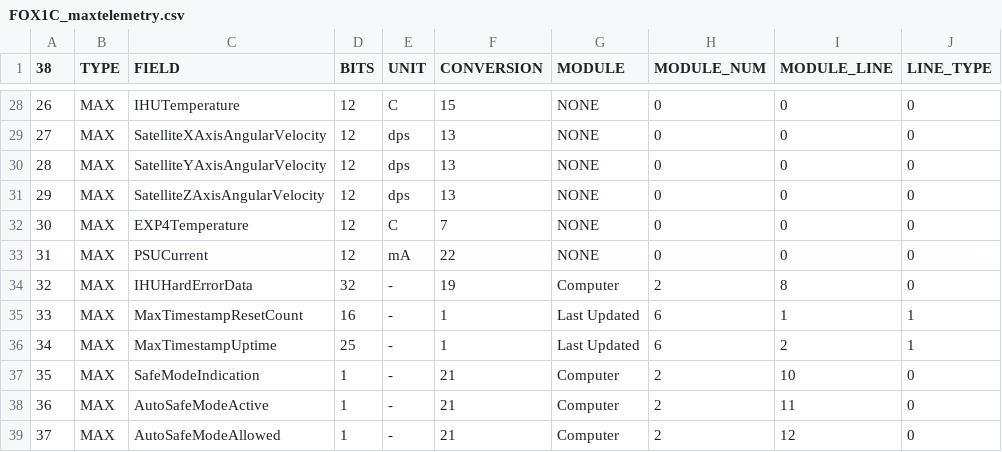
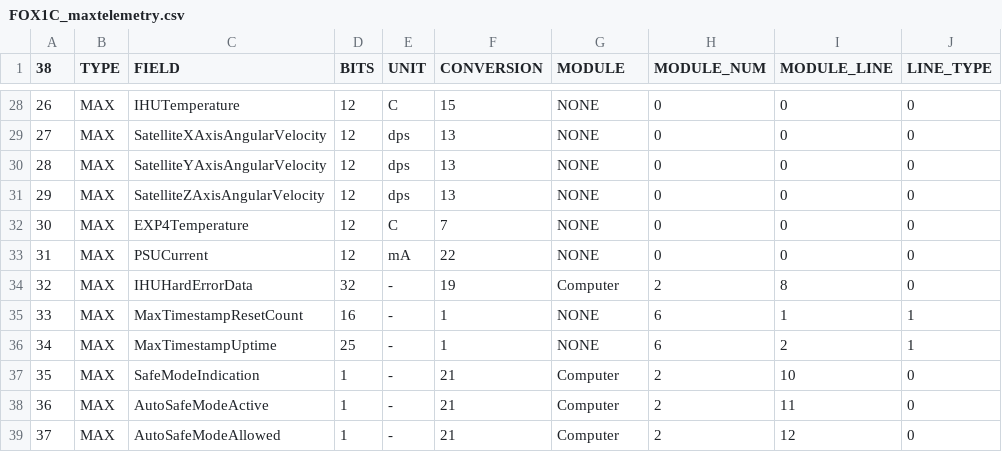
Before and after one commit to ac2cz/FoxTelem, a CSV file: spacecraft/FOX1C_maxtelemetry.csv, drawn as a sheet; only a part is shown, gaps mark what is left out; the diff names each change by its address in the sheet, - before the commit and + after, or states it on an @@ line.

Commit message:
Fox-1C spacecraft files for flight.  Removed last updated

```diff
--- a/spacecraft/FOX1C_maxtelemetry.csv
+++ b/spacecraft/FOX1C_maxtelemetry.csv
-G35:G36 (MODULE): Last Updated
+G35:G36 (MODULE): NONE
```
Also changed, not shown: spacecraft/FOX1C_mintelemetry.csv.
